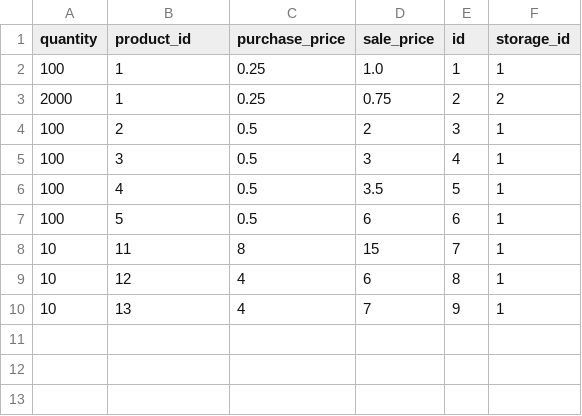
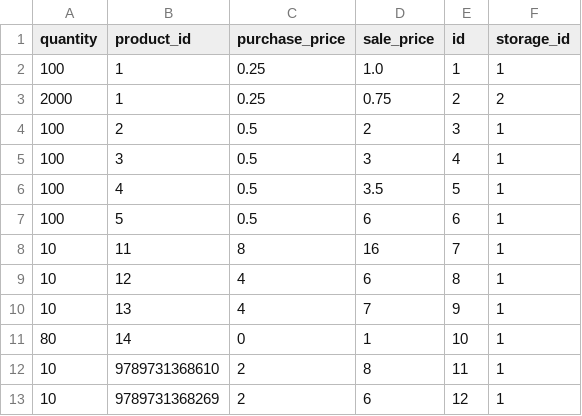
Before and after one commit to PickwickSoft/avizage, a CSV file: src/main/resources/config/liquibase/data/stocks.csv, drawn as a sheet.

```diff
--- a/src/main/resources/config/liquibase/data/stocks.csv
+++ b/src/main/resources/config/liquibase/data/stocks.csv
@@ -7,4 +7,7 @@ quantity;product_id;purchase_price;sale_price;id;storage_id
 100;5;0.5;6;6;1
-10;11;8;15;7;1
+10;11;8;16;7;1
 10;12;4;6;8;1
 10;13;4;7;9;1
+80;14;0;1;10;1
+10;9789731368610;2;8;11;1
+10;9789731368269;2;6;12;1
```
Also changed, not shown: src/main/resources/config/liquibase/data/category.csv, src/main/resources/config/liquibase/data/products.csv, 32 other files.
